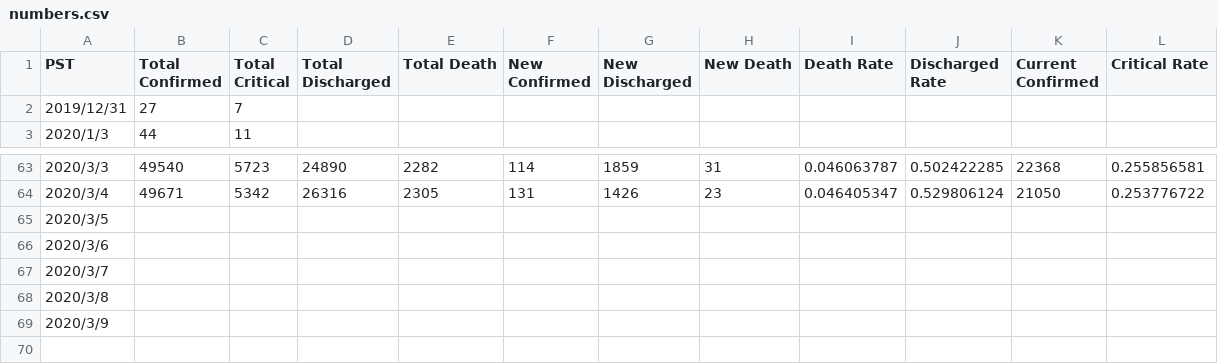
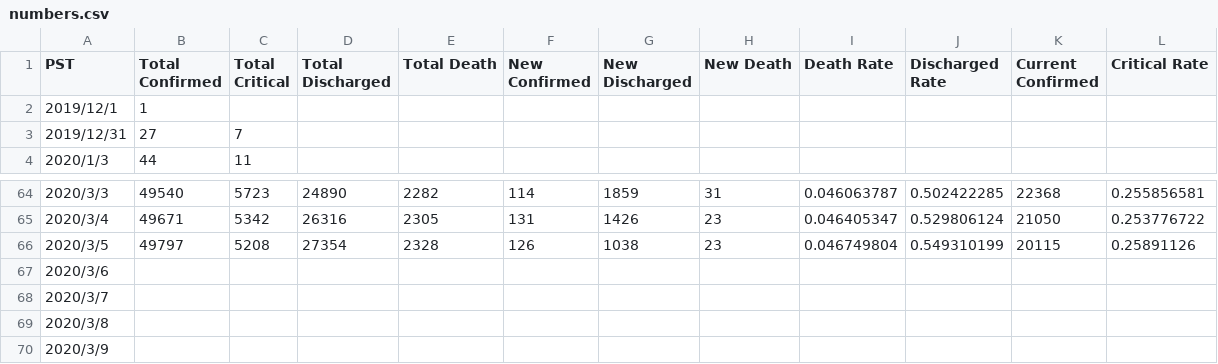
Before and after one commit to lethal233/Visualization-of-NCP-Data-in-Wuhan, a CSV file: numbers.csv, drawn as a sheet; only a part is shown, gaps mark what is left out.

Commit message:
updated on 3.6

```diff
--- a/numbers.csv
+++ b/numbers.csv
@@ -1,2 +1,3 @@
 PST,Total Confirmed,Total Critical,Total Discharged,Total Death,New Confirmed,New Discharged,New Death,Death Rate,Discharged Rate,Current Confirmed,Critical Rate
+2019/12/1,1,,,,,,,,,,
 2019/12/31,27,7,,,,,,,,,
@@ -64,3 +65,3 @@ PST,Total Confirmed,Total Critical,Total Discharged,Total Death,New Confirmed,Ne
 2020/3/4,49671,5342,26316,2305,131,1426,23,0.046405347,0.529806124,21050,0.253776722
-2020/3/5,,,,,,,,,,,
+2020/3/5,49797,5208,27354,2328,126,1038,23,0.046749804,0.549310199,20115,0.25891126
 2020/3/6,,,,,,,,,,,
```
